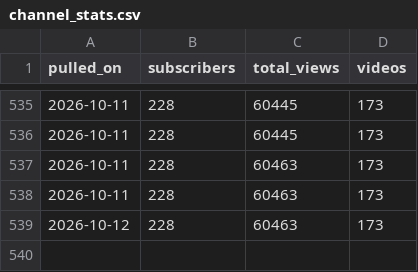
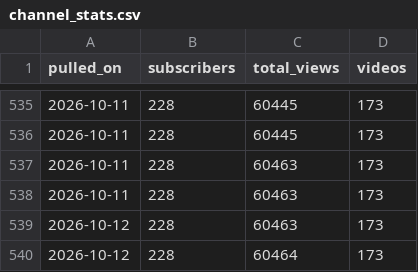
Before and after one commit to soicism2026-ex/stoic-bot, a CSV file: data/channel_stats.csv, drawn as a sheet; only a part is shown, gaps mark what is left out.

```diff
--- a/data/channel_stats.csv
+++ b/data/channel_stats.csv
@@ -539 +539,2 @@ pulled_on,subscribers,total_views,videos
 2026-10-12,228,60463,173
+2026-10-12,228,60464,173
```
Also changed, not shown: 1 other file.
